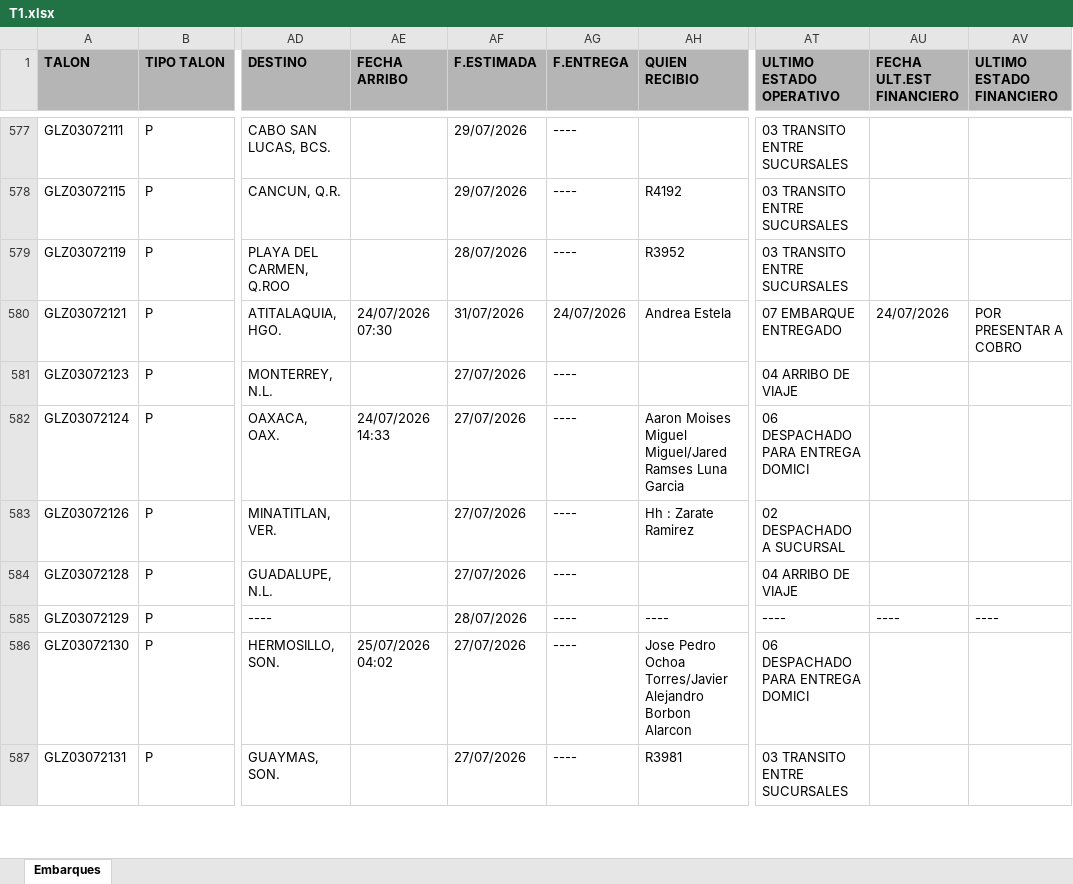
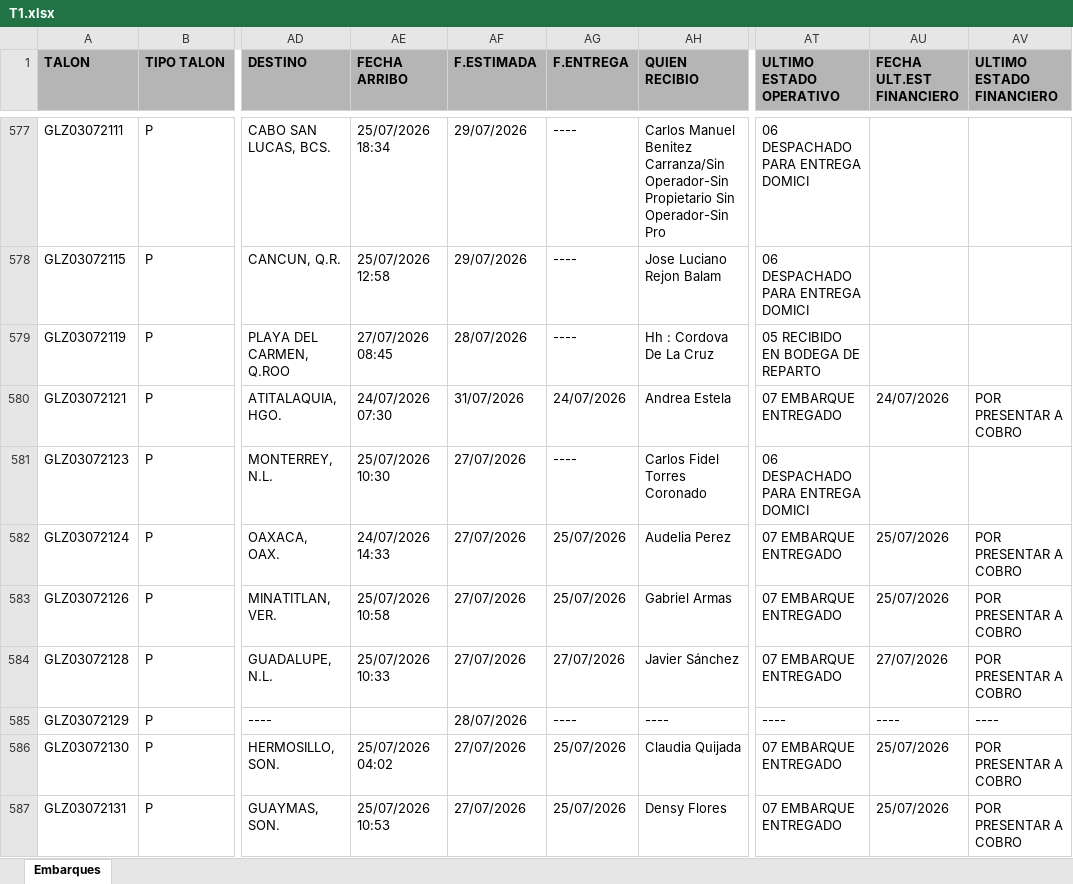
Before and after one commit to RH2026/nexion, an Excel workbook: T1.xlsx, sheet Embarques, drawn as a sheet; only a part is shown, gaps mark what is left out; values as stored, in another font and other column widths than the file's, no borders; the diff covers the shown part only; the diff names each change by its address in the sheet, - before the commit and + after, or states it on an @@ line.

```diff
--- a/T1.xlsx (sheet Embarques)
+++ b/T1.xlsx (sheet Embarques)
-AE577 (FECHA ARRIBO): (empty)
+AE577 (FECHA ARRIBO): 25/07/2026 18:34
-AH577 (QUIEN RECIBIO): (empty)
+AH577 (QUIEN RECIBIO): Carlos Manuel Benitez Carranza/Sin Operador-Sin Propietario Sin Operador-Sin Pro
-AT577:AT578 (ULTIMO ESTADO OPERATIVO): 03 TRANSITO ENTRE SUCURSALES
+AT577:AT578 (ULTIMO ESTADO OPERATIVO): 06 DESPACHADO PARA ENTREGA DOMICI
-AE578 (FECHA ARRIBO): (empty)
+AE578 (FECHA ARRIBO): 25/07/2026 12:58
-AH578 (QUIEN RECIBIO): R4192
+AH578 (QUIEN RECIBIO): Jose Luciano Rejon Balam
-AE579 (FECHA ARRIBO): (empty)
+AE579 (FECHA ARRIBO): 27/07/2026 08:45
-AH579 (QUIEN RECIBIO): R3952
+AH579 (QUIEN RECIBIO): Hh : Cordova De La Cruz
-AT579 (ULTIMO ESTADO OPERATIVO): 03 TRANSITO ENTRE SUCURSALES
+AT579 (ULTIMO ESTADO OPERATIVO): 05 RECIBIDO EN BODEGA DE REPARTO
-AE581 (FECHA ARRIBO): (empty)
+AE581 (FECHA ARRIBO): 25/07/2026 10:30
-AH581 (QUIEN RECIBIO): (empty)
+AH581 (QUIEN RECIBIO): Carlos Fidel Torres Coronado
-AT581 (ULTIMO ESTADO OPERATIVO): 04 ARRIBO DE VIAJE
+AT581 (ULTIMO ESTADO OPERATIVO): 06 DESPACHADO PARA ENTREGA DOMICI
-AG582:AG583 (F.ENTREGA): ----
+AG582:AG583 (F.ENTREGA): 25/07/2026
-AH582 (QUIEN RECIBIO): Aaron Moises Miguel Miguel/Jared Ramses Luna Garcia
+AH582 (QUIEN RECIBIO): Audelia Perez
-AT582 (ULTIMO ESTADO OPERATIVO): 06 DESPACHADO PARA ENTREGA DOMICI
+AT582 (ULTIMO ESTADO OPERATIVO): 07 EMBARQUE ENTREGADO
-AU582:AU583 (FECHA ULT.EST FINANCIERO): (empty)
+AU582:AU583 (FECHA ULT.EST FINANCIERO): 25/07/2026
-AV582:AV584 (ULTIMO ESTADO FINANCIERO): (empty)
+AV582:AV584 (ULTIMO ESTADO FINANCIERO): POR PRESENTAR A COBRO
-AE583 (FECHA ARRIBO): (empty)
+AE583 (FECHA ARRIBO): 25/07/2026 10:58
-AH583 (QUIEN RECIBIO): Hh : Zarate Ramirez
+AH583 (QUIEN RECIBIO): Gabriel Armas
-AT583 (ULTIMO ESTADO OPERATIVO): 02 DESPACHADO A SUCURSAL
+AT583 (ULTIMO ESTADO OPERATIVO): 07 EMBARQUE ENTREGADO
-AE584 (FECHA ARRIBO): (empty)
+AE584 (FECHA ARRIBO): 25/07/2026 10:33
-AG584 (F.ENTREGA): ----
+AG584 (F.ENTREGA): 27/07/2026
-AH584 (QUIEN RECIBIO): (empty)
+AH584 (QUIEN RECIBIO): Javier Sánchez
-AT584 (ULTIMO ESTADO OPERATIVO): 04 ARRIBO DE VIAJE
+AT584 (ULTIMO ESTADO OPERATIVO): 07 EMBARQUE ENTREGADO
-AU584 (FECHA ULT.EST FINANCIERO): (empty)
+AU584 (FECHA ULT.EST FINANCIERO): 27/07/2026
-AG586:AG587 (F.ENTREGA): ----
+AG586:AG587 (F.ENTREGA): 25/07/2026
-AH586 (QUIEN RECIBIO): Jose Pedro Ochoa Torres/Javier Alejandro Borbon Alarcon
+AH586 (QUIEN RECIBIO): Claudia Quijada
-AT586 (ULTIMO ESTADO OPERATIVO): 06 DESPACHADO PARA ENTREGA DOMICI
+AT586 (ULTIMO ESTADO OPERATIVO): 07 EMBARQUE ENTREGADO
-AU586:AU587 (FECHA ULT.EST FINANCIERO): (empty)
+AU586:AU587 (FECHA ULT.EST FINANCIERO): 25/07/2026
-AV586:AV587 (ULTIMO ESTADO FINANCIERO): (empty)
+AV586:AV587 (ULTIMO ESTADO FINANCIERO): POR PRESENTAR A COBRO
-AE587 (FECHA ARRIBO): (empty)
+AE587 (FECHA ARRIBO): 25/07/2026 10:53
-AH587 (QUIEN RECIBIO): R3981
+AH587 (QUIEN RECIBIO): Densy Flores
-AT587 (ULTIMO ESTADO OPERATIVO): 03 TRANSITO ENTRE SUCURSALES
+AT587 (ULTIMO ESTADO OPERATIVO): 07 EMBARQUE ENTREGADO
```
Also changed, not shown: 28 added rows, 1 removed row, 3 moved rows and 178 edited cells elsewhere in this sheet.
